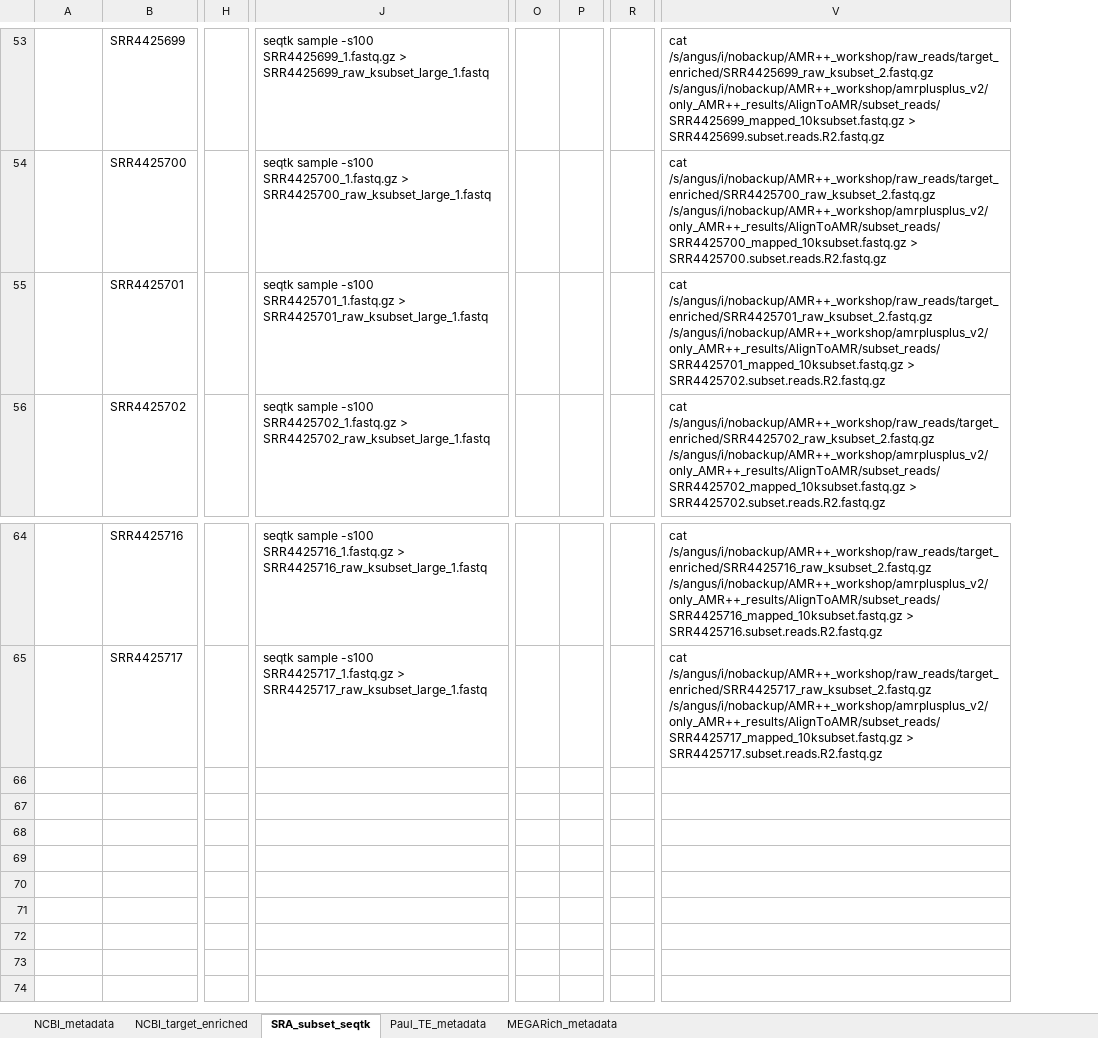
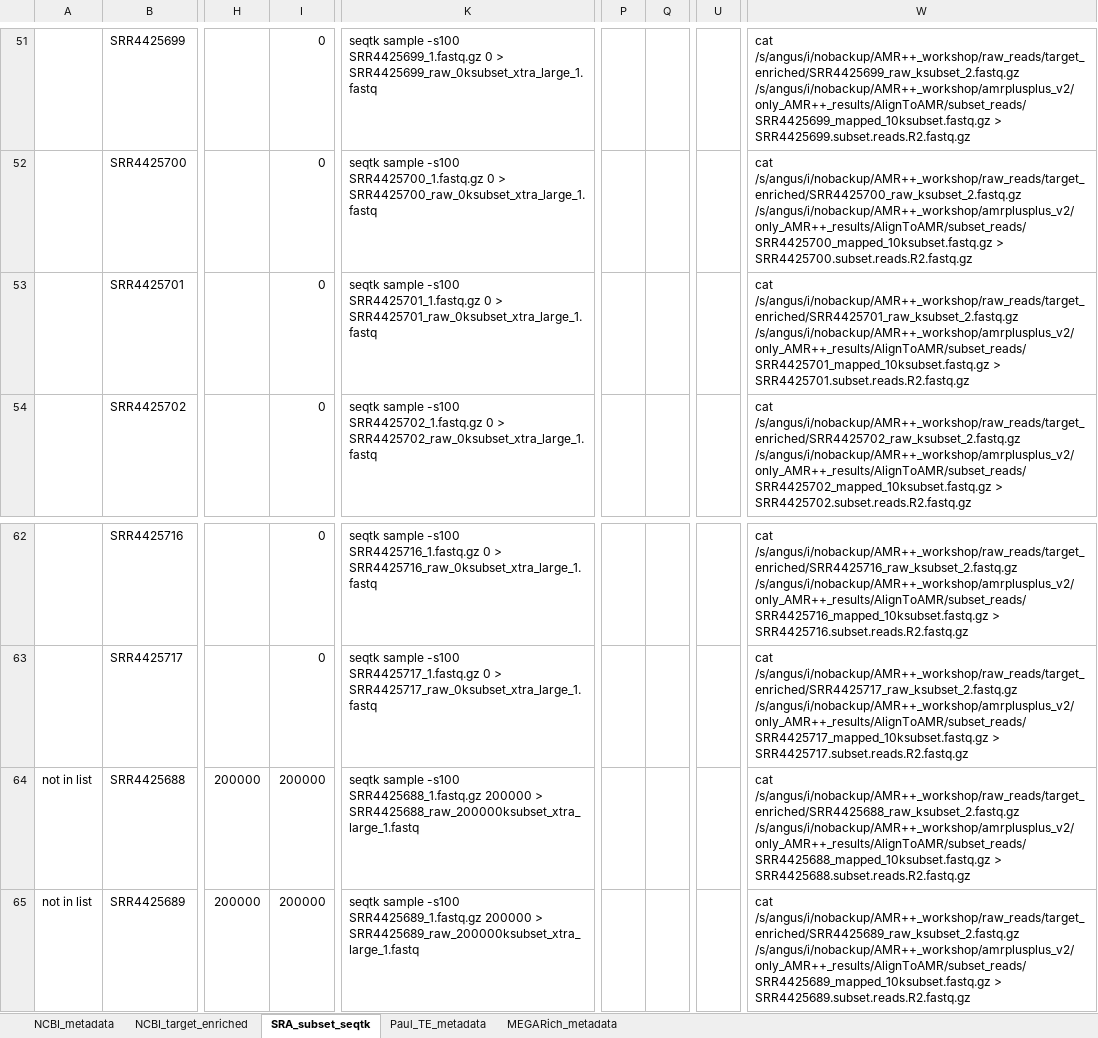
Before and after one commit to Microbial-Ecology-Group/AMRplusplus_bioinformatic_workshop, an Excel workbook: data/Project7_ALL_metadata.xlsx, sheet SRA_subset_seqtk, drawn as a sheet; only a part is shown, gaps mark what is left out; values as stored, in another font and other column widths than the file's, no borders; removed rows and columns are numbered as before the commit, all else as after; the diff covers the shown part only; the diff names each change by its address in the sheet, - before the commit and + after, or states it on an @@ line.

Commit message:
metadata

```diff
--- a/data/Project7_ALL_metadata.xlsx (sheet SRA_subset_seqtk)
+++ b/data/Project7_ALL_metadata.xlsx (sheet SRA_subset_seqtk)
-column H, empty
+column H, empty
+column I, rows 51-54: all 0; rows 62-63: 0 | 0
-column J, rows 53-56: seqtk sample -s100 SRR4425699_1.fastq.gz > SRR4425699_raw_ksubset_large_1.fastq | seqtk sample -s100 SRR4425700_1.fastq.gz > SRR4425700_raw_ksubset_large_1.fastq | seqtk sample -s100 SRR4425701_1.fastq.gz > SRR4425701_raw_ksubset_large_1.fastq | seqtk sample -s100 SRR4425702_1.fastq.gz > SRR4425702_raw_ksubset_large_1.fastq; rows 64-65: seqtk sample -s100 SRR4425716_1.fastq.gz > SRR4425716_raw_ksubset_large_1.fastq | seqtk sample -s100 SRR4425717_1.fastq.gz > SRR4425717_raw_ksubset_large_1.fastq
+column K, rows 51-54: seqtk sample -s100 SRR4425699_1.fastq.gz 0 > SRR4425699_raw_0ksubset_xtra_large_1.fastq | seqtk sample -s100 SRR4425700_1.fastq.gz 0 > SRR4425700_raw_0ksubset_xtra_large_1.fastq | seqtk sample -s100 SRR4425701_1.fastq.gz 0 > SRR4425701_raw_0ksubset_xtra_large_1.fastq | seqtk sample -s100 SRR4425702_1.fastq.gz 0 > SRR4425702_raw_0ksubset_xtra_large_1.fastq; rows 62-63: seqtk sample -s100 SRR4425716_1.fastq.gz 0 > SRR4425716_raw_0ksubset_xtra_large_1.fastq | seqtk sample -s100 SRR4425717_1.fastq.gz 0 > SRR4425717_raw_0ksubset_xtra_large_1.fastq
-column O, empty
-column P, empty
+column P, empty
+column Q, empty
-column R, empty
+column U, empty
-W53: …/s/angus/i/nobackup/AMR++_workshop/amrplusplus_v2/only_AMR++_results/AlignToAMR/subset_reads/SRR4425701_mapped_10ksubset.fastq.gz > SRR4425702.subset.reads.R2.fastq.gz
+W53: …/s/angus/i/nobackup/AMR++_workshop/amrplusplus_v2/only_AMR++_results/AlignToAMR/subset_reads/SRR4425701_mapped_10ksubset.fastq.gz > SRR4425701.subset.reads.R2.fastq.gz
@@ row 2 moved to row 64: not in list @@
@@ row 3 moved to row 65: not in list @@
```
Also changed, not shown: 6 edited cells elsewhere in this sheet, formulas that keep their value, 1 other file.
